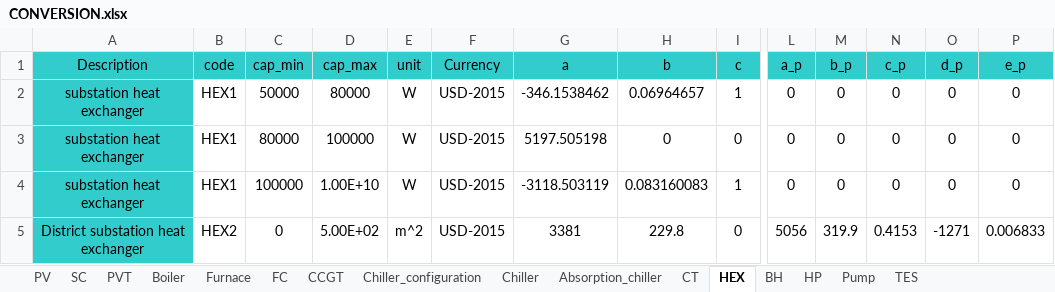
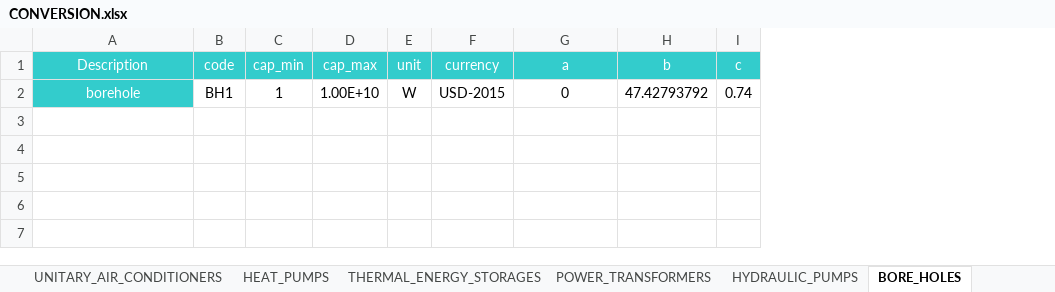
Before and after one commit to architecture-building-systems/CityEnergyAnalyst, an Excel workbook: cea/databases/DE/components/CONVERSION.xlsx, sheet BORE_HOLES, drawn as a sheet; only a part is shown, gaps mark what is left out; values as stored, in another font and other column widths than the file's, no borders; removed rows and columns are numbered as before the commit, all else as after; rows hold the shown columns only; the diff covers the shown part only; the diff names each change by its address in the sheet, - before the commit and + after, or states it on an @@ line.

```diff
--- a/cea/databases/DE/components/CONVERSION.xlsx (sheet BORE_HOLES)
+++ b/cea/databases/DE/components/CONVERSION.xlsx (sheet BORE_HOLES)
-sheet tab: HEX
+sheet tab: BORE_HOLES
-sheet tab: BH
+sheet tab: HEAT_PUMPS
-sheet tab: HP
+sheet tab: THERMAL_ENERGY_STORAGES
-sheet tab: Pump
+sheet tab: HYDRAULIC_PUMPS
-sheet tab: TES
+sheet tab: UNITARY_AIR_CONDITIONERS
-sheet tab: FC
-sheet tab: CCGT
+sheet tab: POWER_TRANSFORMERS
@@ sheet tab order changed: UNITARY_AIR_CONDITIONERS | HEAT_PUMPS | THERMAL_ENERGY_STORAGES | POWER_TRANSFORMERS | HYDRAULIC_PUMPS | BORE_HOLES @@
-column L (a_p), empty
-column M (b_p), empty
-column N (c_p), empty
-column O (d_p), empty
-column P (e_p), empty
-A1:I1 text colour: black
+A1:I1 text colour: #FFFFFF
-F1: Currency
+F1: currency
-row 2: substation heat exchanger | HEX1 | 50000 | 80000 | W | USD-2015 | -346.1538462 | 0.06964657 | 1 | 0 | 0 | 0 | 0 | 0
-row 3: substation heat exchanger | HEX1 | 80000 | 100000 | W | USD-2015 | 5197.505198 | 0 | 0 | 0 | 0 | 0 | 0 | 0
-row 4: substation heat exchanger | HEX1 | 100000 | 1.00E+10 | W | USD-2015 | -3118.503119 | 0.083160083 | 1 | 0 | 0 | 0 | 0 | 0
-row 5: District substation heat exchanger | HEX2 | 0 | 5.00E+02 | m^2 | USD-2015 | 3381 | 229.8 | 0 | 5056 | 319.9 | 0.4153 | -1271 | 0.006833
+row 2: borehole | BH1 | 1 | 1.00E+10 | W | USD-2015 | 0 | 47.42793792 | 0.74
```
Also changed, not shown: cell formats elsewhere in this sheet, sheet COOLING_TOWERS, sheet UNITARY_AIR_CONDITIONERS, sheet HEAT_PUMPS, sheet THERMAL_ENERGY_STORAGES, sheet COGENERATION_PLANTS, sheet ABSORPTION_CHILLERS, 7 more sheets, other sheet tabs, cea/databases/CH/components/CONVERSION.xlsx, cea/databases/DE/assemblies/SUPPLY.xlsx, 3 other files.
